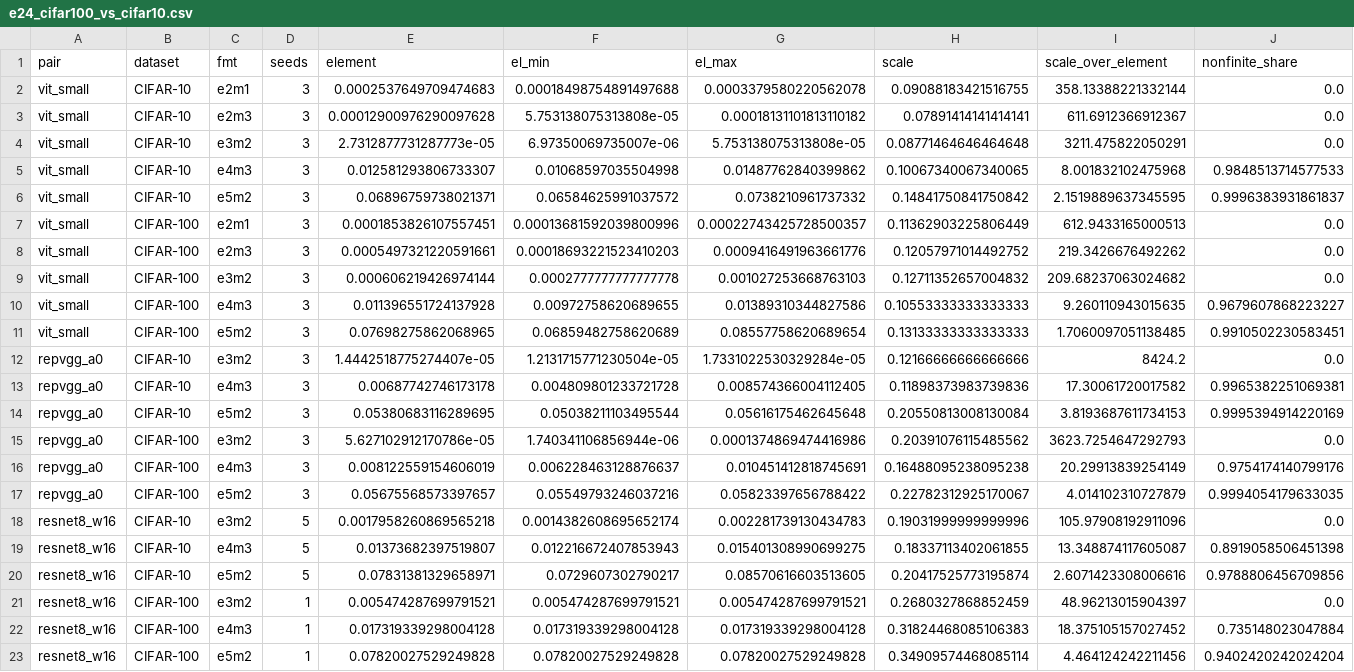
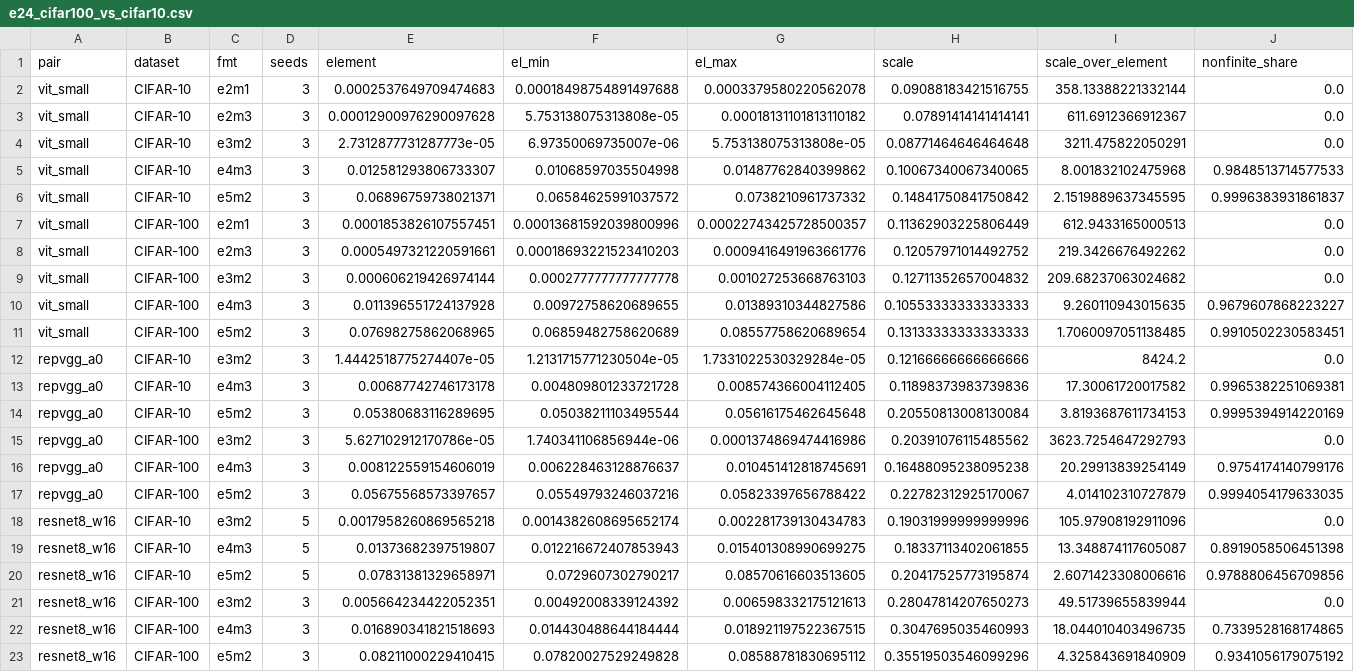
Before and after one commit to peeyushagarwal2004/CS496_UGP, a CSV file: results/e24_cifar100_vs_cifar10.csv, drawn as a sheet.

```diff
--- a/results/e24_cifar100_vs_cifar10.csv
+++ b/results/e24_cifar100_vs_cifar10.csv
@@ -20,4 +20,4 @@ resnet8_w16,CIFAR-10,e4m3,5,0.01373682397519807,0.012216672407853943,0.015401308
 resnet8_w16,CIFAR-10,e5m2,5,0.07831381329658971,0.0729607302790217,0.08570616603513605,0.20417525773195874,2.6071423308006616,0.9788806456709856
-resnet8_w16,CIFAR-100,e3m2,1,0.005474287699791521,0.005474287699791521,0.005474287699791521,0.2680327868852459,48.96213015904397,0.0
-resnet8_w16,CIFAR-100,e4m3,1,0.017319339298004128,0.017319339298004128,0.017319339298004128,0.31824468085106383,18.375105157027452,0.735148023047884
-resnet8_w16,CIFAR-100,e5m2,1,0.07820027529249828,0.07820027529249828,0.07820027529249828,0.34909574468085114,4.464124242211456,0.9402420242024204
+resnet8_w16,CIFAR-100,e3m2,3,0.005664234422052351,0.00492008339124392,0.006598332175121613,0.28047814207650273,49.51739655839944,0.0
+resnet8_w16,CIFAR-100,e4m3,3,0.016890341821518693,0.014430488644184444,0.018921197522367515,0.3047695035460993,18.044010403496735,0.7339528168174865
+resnet8_w16,CIFAR-100,e5m2,3,0.08211000229410415,0.07820027529249828,0.08588781830695112,0.35519503546099296,4.325843691840909,0.9341056179075192
```
Also changed, not shown: results/e04_corrected_summary.csv, results/e23_nan_guard_summary.csv, 24 other files.
